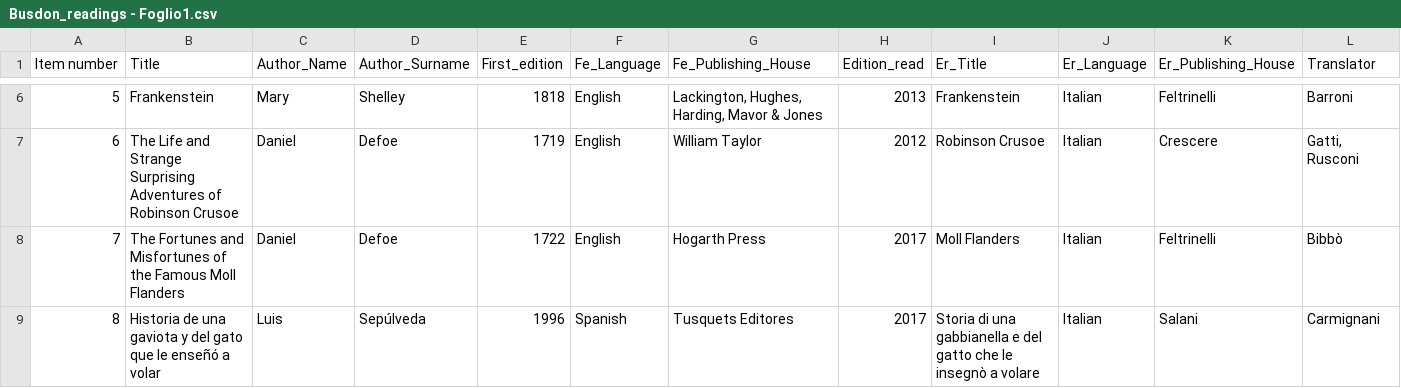
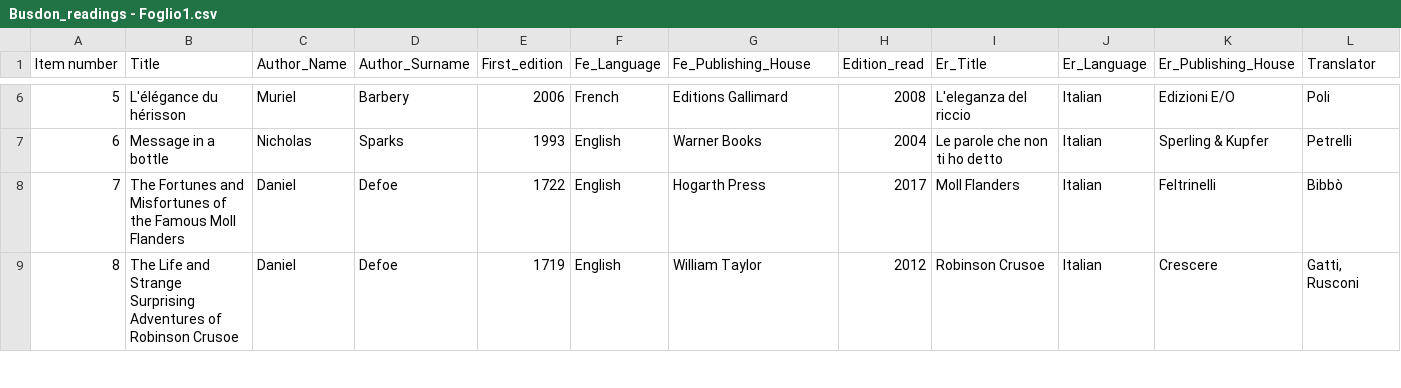
Before and after one commit to ClaraPetraMariafrancescaBusdon/first_repository, a CSV file: Busdon_readings - Foglio1.csv, drawn as a sheet; only a part is shown, gaps mark what is left out; the diff covers the shown part only.

```diff
--- a/Busdon_readings - Foglio1.csv
+++ b/Busdon_readings - Foglio1.csv
@@ -6,4 +6,4 @@ Item number,Title,Author_Name,Author_Surname,First_edition,Fe_Language,Fe_Publis
-5,Frankenstein,Mary,Shelley,1818,English,"Lackington, Hughes, Harding, Mavor & Jones",2013,Frankenstein,Italian,Feltrinelli,Barroni
-6,The Life and Strange Surprising Adventures of Robinson Crusoe,Daniel,Defoe,1719,English,William Taylor,2012,Robinson Crusoe,Italian,Crescere,"Gatti, Rusconi"
+5,L'élégance du hérisson,Muriel,Barbery,2006,French,Editions Gallimard,2008,L'eleganza del riccio,Italian,Edizioni E/O,Poli
+6,Message in a bottle,Nicholas,Sparks,1993,English,Warner Books,2004,Le parole che non ti ho detto,Italian,Sperling & Kupfer,Petrelli
 7,The Fortunes and Misfortunes of the Famous Moll Flanders,Daniel,Defoe,1722,English,Hogarth Press,2017,Moll Flanders,Italian,Feltrinelli,Bibbò
-8,Historia de una gaviota y del gato que le enseñó a volar,Luis,Sepúlveda,1996,Spanish,Tusquets Editores,2017,Storia di una gabbianella e del gatto che le insegnò a volare,Italian,Salani,Carmignani
+8,The Life and Strange Surprising Adventures of Robinson Crusoe,Daniel,Defoe,1719,English,William Taylor,2012,Robinson Crusoe,Italian,Crescere,"Gatti, Rusconi"
```
Also changed, not shown: 48 edited cells elsewhere in this file.
